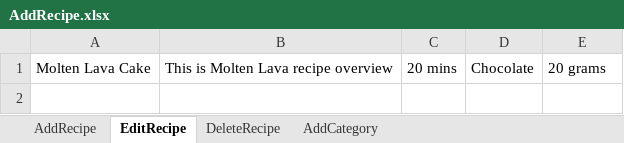
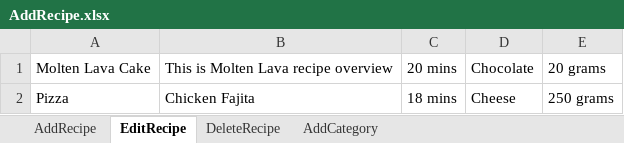
Before and after one commit to Osama385/RecipeAppAutomation, an Excel workbook: AddRecipe.xlsx, sheet EditRecipe, drawn as a sheet; values as stored, in another font and other column widths than the file's, no borders; the diff names each change by its address in the sheet, - before the commit and + after, or states it on an @@ line.

```diff
--- a/AddRecipe.xlsx (sheet EditRecipe)
+++ b/AddRecipe.xlsx (sheet EditRecipe)
+row 2: Pizza | Chicken Fajita | 18 mins | Cheese | 250 grams
```
Also changed, not shown: sheet AddRecipe, sheet AddCategory, sheet DeleteRecipe.
